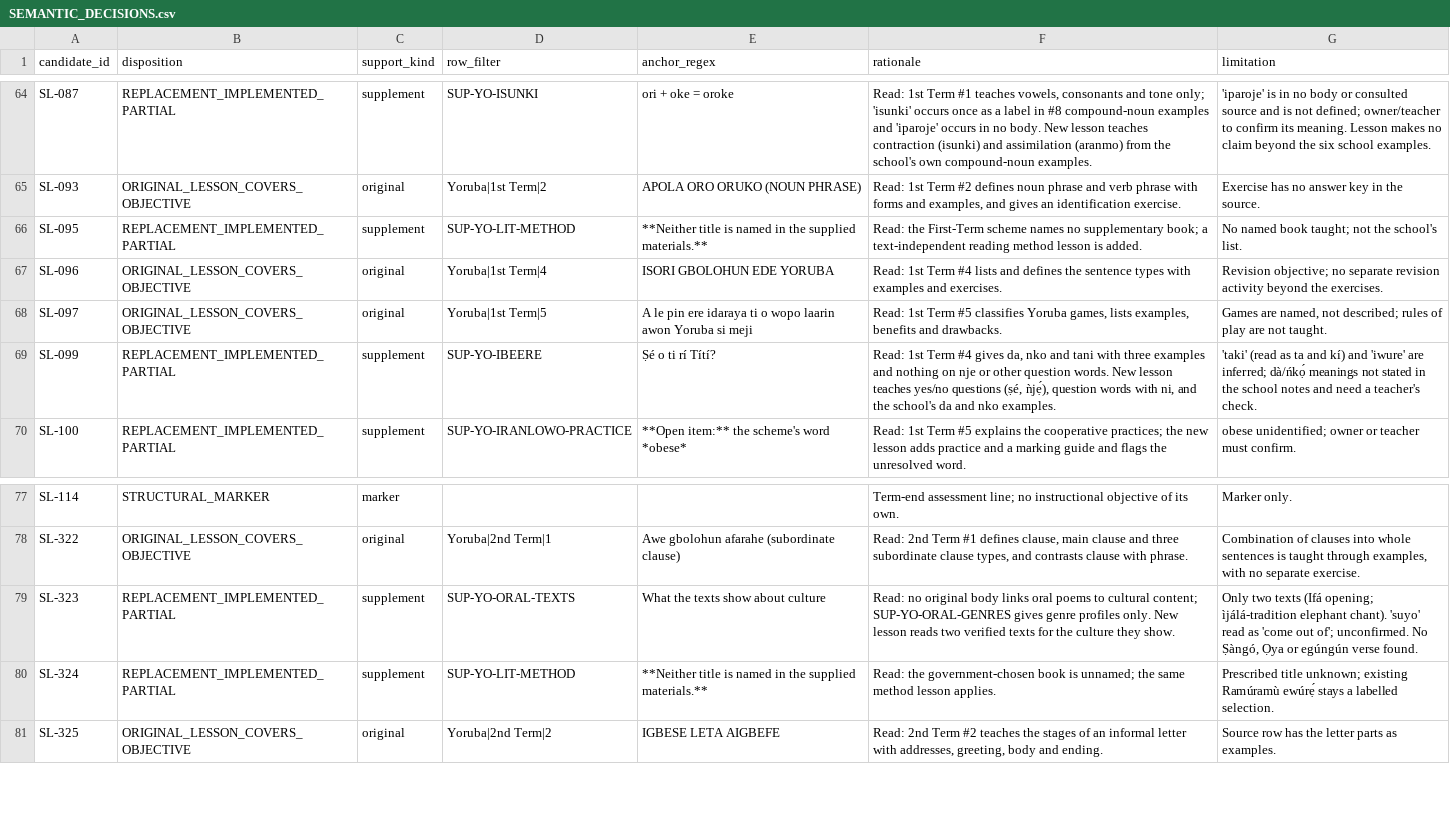
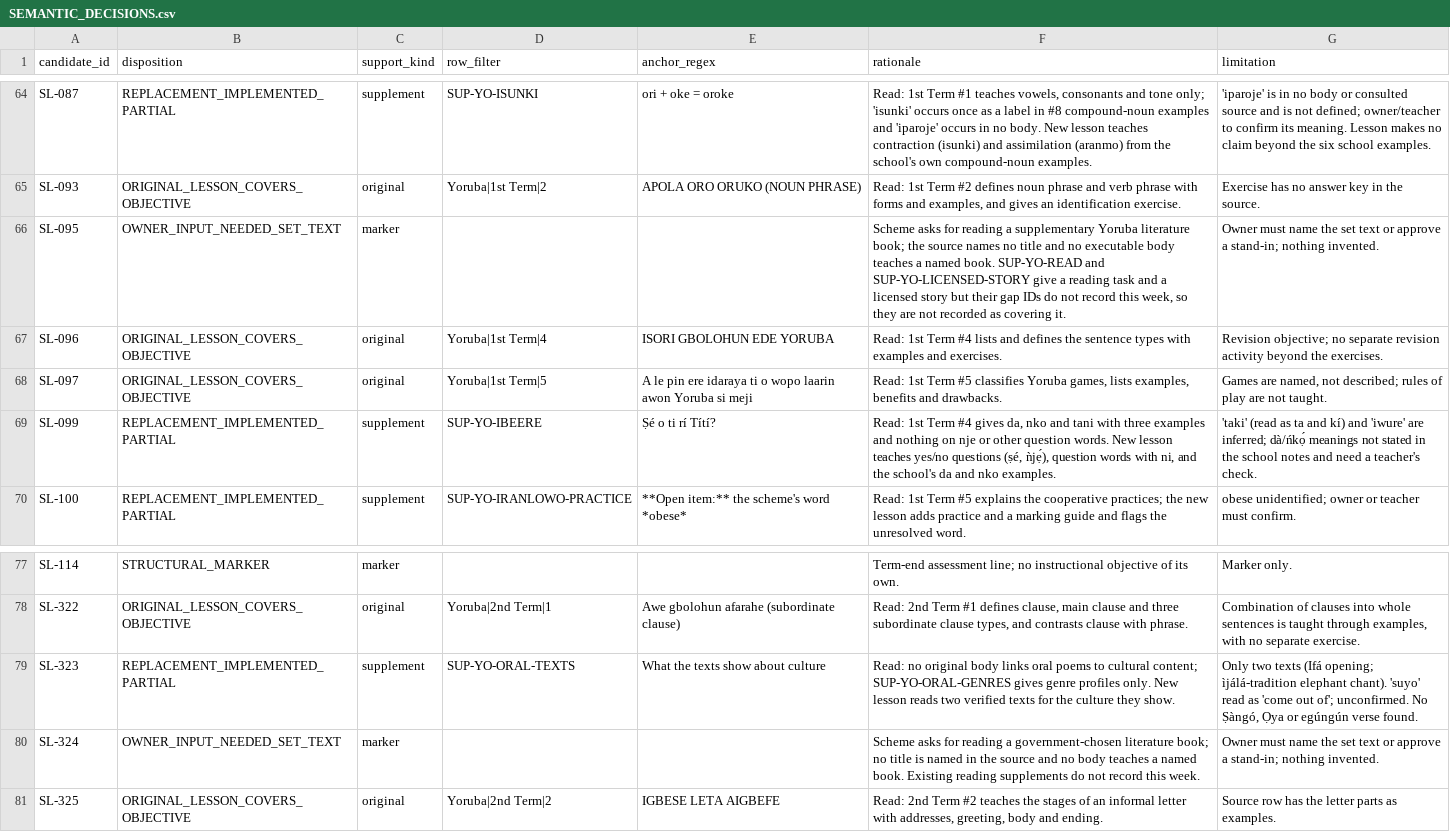
Before and after one commit to PDS-David/sts-school-app, a CSV file: docs/jss3/replacements/SEMANTIC_DECISIONS.csv, drawn as a sheet; only a part is shown, gaps mark what is left out.

```diff
--- a/docs/jss3/replacements/SEMANTIC_DECISIONS.csv
+++ b/docs/jss3/replacements/SEMANTIC_DECISIONS.csv
@@ -65,3 +65,3 @@ SL-087,REPLACEMENT_IMPLEMENTED_PARTIAL,supplement,SUP-YO-ISUNKI,ori + oke = orok
 SL-093,ORIGINAL_LESSON_COVERS_OBJECTIVE,original,Yoruba|1st Term|2,APOLA ORO ORUKO (NOUN PHRASE),"Read: 1st Term #2 defines noun phrase and verb phrase with forms and examples, and gives an identification exercise.",Exercise has no answer key in the source.
-SL-095,REPLACEMENT_IMPLEMENTED_PARTIAL,supplement,SUP-YO-LIT-METHOD,**Neither title is named in the supplied materials.**,Read: the First-Term scheme names no supplementary book; a text-independent reading method lesson is added.,No named book taught; not the school's list.
+SL-095,OWNER_INPUT_NEEDED_SET_TEXT,marker,,,"Scheme asks for reading a supplementary Yoruba literature book; the source names no title and no executable body teaches a named book. SUP-YO-READ and SUP-YO-LICENSED-STORY give a reading task and a licensed story but their gap IDs do not record this week, so they are not recorded as covering it.",Owner must name the set text or approve a stand-in; nothing invented.
 SL-096,ORIGINAL_LESSON_COVERS_OBJECTIVE,original,Yoruba|1st Term|4,ISORI GBOLOHUN EDE YORUBA,Read: 1st Term #4 lists and defines the sentence types with examples and exercises.,Revision objective; no separate revision activity beyond the exercises.
@@ -79,3 +79,3 @@ SL-322,ORIGINAL_LESSON_COVERS_OBJECTIVE,original,Yoruba|2nd Term|1,Awe gbolohun
 SL-323,REPLACEMENT_IMPLEMENTED_PARTIAL,supplement,SUP-YO-ORAL-TEXTS,What the texts show about culture,Read: no original body links oral poems to cultural content; SUP-YO-ORAL-GENRES gives genre profiles only. New lesson reads two verified texts for the culture they show.,"Only two texts (Ifá opening; ìjálá-tradition elephant chant). 'suyo' read as 'come out of'; unconfirmed. No Ṣàngó, Ọya or egúngún verse found."
-SL-324,REPLACEMENT_IMPLEMENTED_PARTIAL,supplement,SUP-YO-LIT-METHOD,**Neither title is named in the supplied materials.**,Read: the government-chosen book is unnamed; the same method lesson applies.,Prescribed title unknown; existing Ramúramù ewúrẹ́ stays a labelled selection.
+SL-324,OWNER_INPUT_NEEDED_SET_TEXT,marker,,,Scheme asks for reading a government-chosen literature book; no title is named in the source and no body teaches a named book. Existing reading supplements do not record this week.,Owner must name the set text or approve a stand-in; nothing invented.
 SL-325,ORIGINAL_LESSON_COVERS_OBJECTIVE,original,Yoruba|2nd Term|2,IGBESE LETA AIGBEFE,"Read: 2nd Term #2 teaches the stages of an informal letter with addresses, greeting, body and ending.",Source row has the letter parts as examples.
```
Also changed, not shown: docs/jss3/SEMANTIC_REVIEW_SUPPLEMENT_XREF.csv, docs/jss3/batch2-close/F_INTEGRATION/DECISION_MERGE_LOG.csv, 10 other files.
